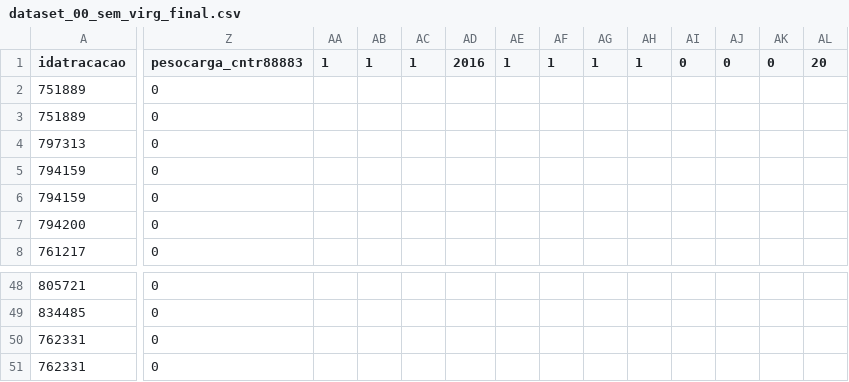
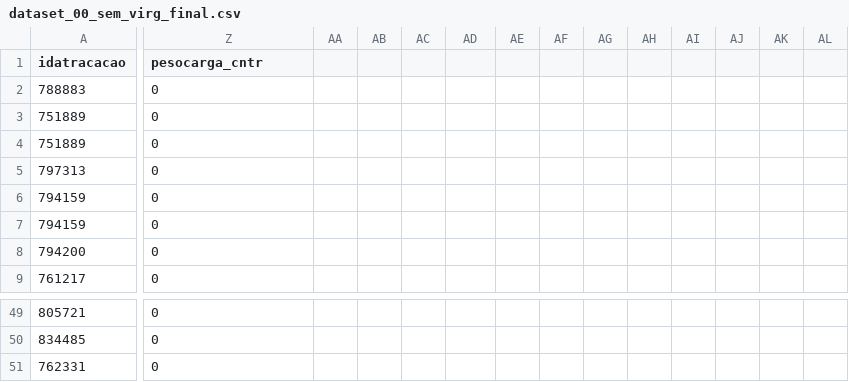
Before and after one commit to MattyGaryuu/PPC---Projeto-dataset, a CSV file: Project1/dataset_00_sem_virg_final.csv, drawn as a sheet; only a part is shown, gaps mark what is left out; removed rows and columns are numbered as before the commit, all else as after; rows hold the shown columns only; the diff covers the shown part only; the diff names each change by its address in the sheet, - before the commit and + after, or states it on an @@ line.

```diff
--- a/Project1/dataset_00_sem_virg_final.csv
+++ b/Project1/dataset_00_sem_virg_final.csv
-Z1: pesocarga_cntr88883
+Z1: pesocarga_cntr
-AA1: 1
+AA1: (empty)
-AB1: 1
+AB1: (empty)
-AC1: 1
+AC1: (empty)
-AD1: 2016
+AD1: (empty)
-AE1: 1
+AE1: (empty)
-AF1: 1
+AF1: (empty)
-AG1: 1
+AG1: (empty)
-AH1: 1
+AH1: (empty)
-AI1: 0
+AI1: (empty)
-AJ1: 0
+AJ1: (empty)
-AK1: 0
+AK1: (empty)
-AL1: 20
+AL1: (empty)
+row 2: 788883 | 0
-row 51: 762331 | 0
```
Also changed, not shown: 13 edited cells elsewhere in this file, 1 other file.
